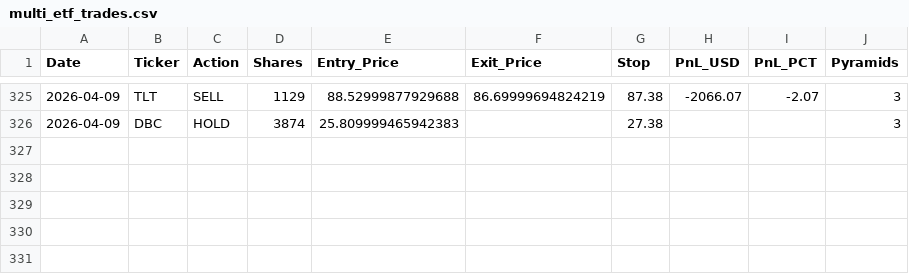
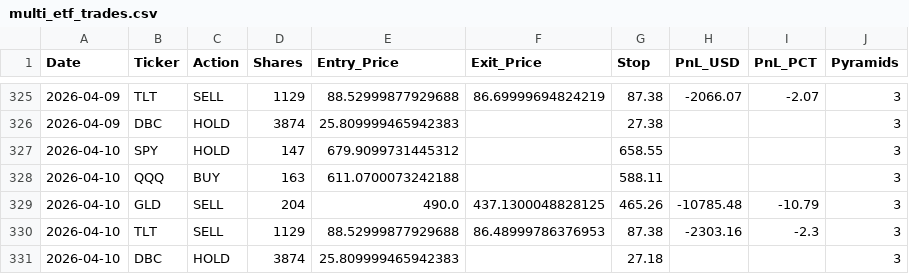
Before and after one commit to pollcerny-sudo/multi-etf-live-signals, a CSV file: multi_etf_trades.csv, drawn as a sheet; only a part is shown, gaps mark what is left out; the diff names each change by its address in the sheet, - before the commit and + after, or states it on an @@ line.

```diff
--- a/multi_etf_trades.csv
+++ b/multi_etf_trades.csv
+row 327: 2026-04-10 | SPY | HOLD | 147 | 679.9099731445312 |  | 658.55 |  |  | 3
+row 328: 2026-04-10 | QQQ | BUY | 163 | 611.0700073242188 |  | 588.11 |  |  | 3
+row 329: 2026-04-10 | GLD | SELL | 204 | 490.0 | 437.1300048828125 | 465.26 | -10785.48 | -10.79 | 3
+row 330: 2026-04-10 | TLT | SELL | 1129 | 88.52999877929688 | 86.48999786376953 | 87.38 | -2303.16 | -2.3 | 3
+row 331: 2026-04-10 | DBC | HOLD | 3874 | 25.809999465942383 |  | 27.18 |  |  | 3
```
